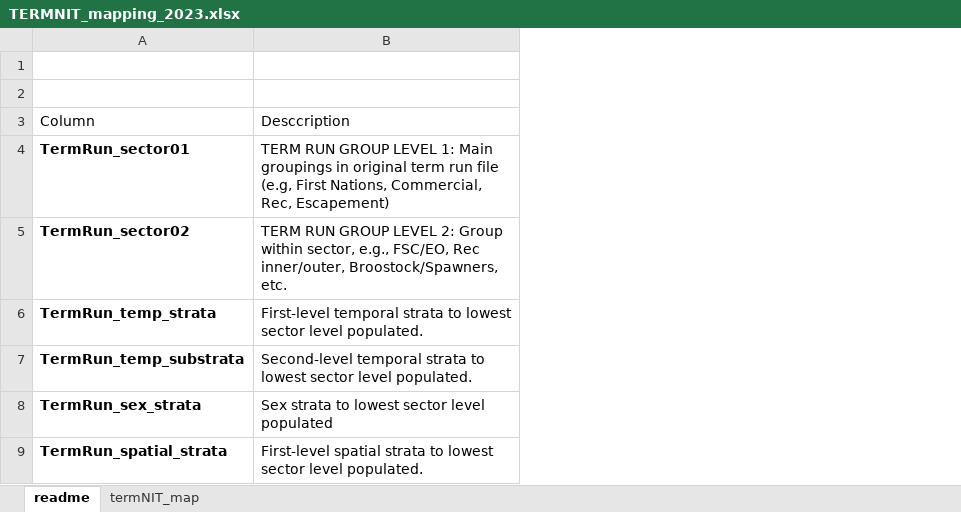
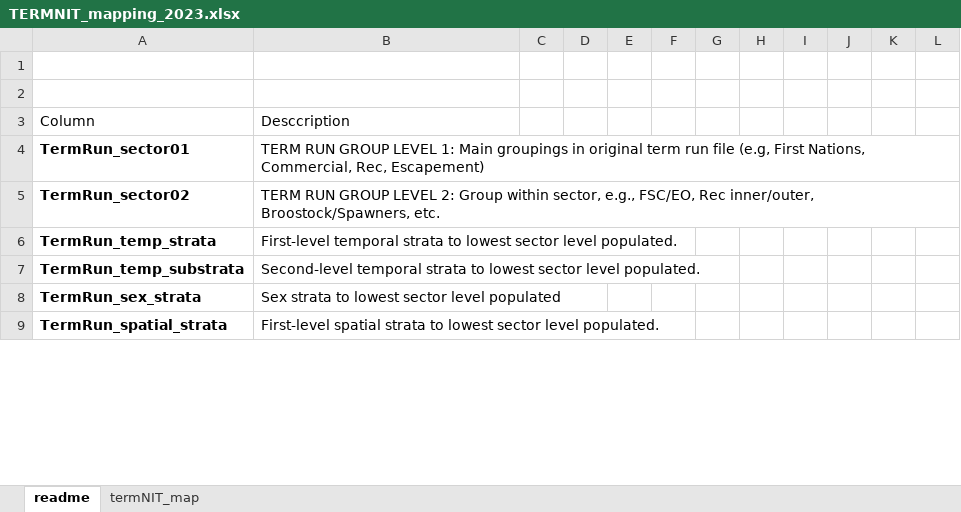
Before and after one commit to SCA-stock-assess/WCVI_CN_TermRunRecon, an Excel workbook: termNIT/2023/TERMNIT_mapping_2023.xlsx, sheet readme, drawn as a sheet; only a part is shown; values as stored, in another font and other column widths than the file's, no borders; the diff names each change by its address in the sheet, - before the commit and + after, or states it on an @@ line.

```diff
--- a/termNIT/2023/TERMNIT_mapping_2023.xlsx (sheet readme)
+++ b/termNIT/2023/TERMNIT_mapping_2023.xlsx (sheet readme)
+column C, empty
+column D, empty
+column E, empty
+column F, empty
+column G, empty
+column H, empty
+column I, empty
+column J, empty
+column K, empty
+column L, empty
```
Also changed, not shown: sheet termNIT_map.
